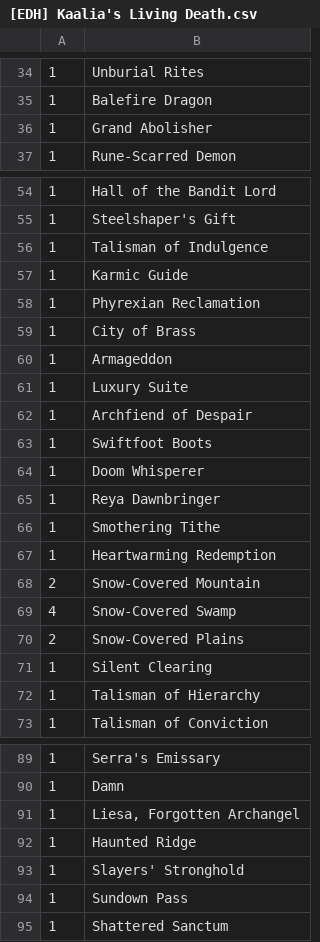
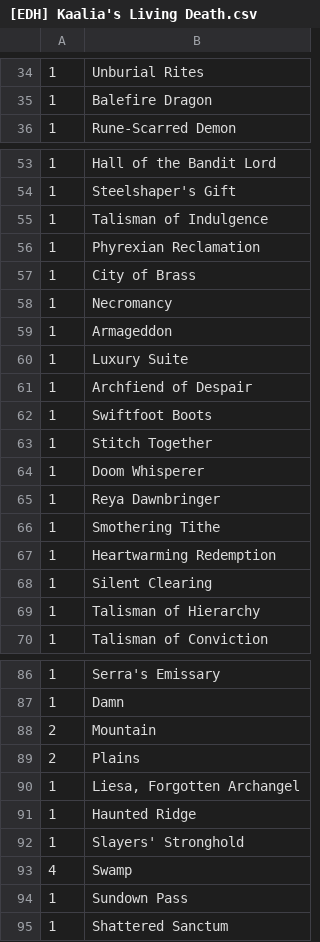
Before and after one commit to SirMastermind/EDH-DeckHelper, a CSV file: data/decks/[EDH] Kaalia's Living Death.csv, drawn as a sheet; only a part is shown, gaps mark what is left out; the diff covers the shown part only.

```diff
--- a/data/decks/[EDH] Kaalia's Living Death.csv
+++ b/data/decks/[EDH] Kaalia's Living Death.csv
@@ -35,3 +35,2 @@
 1,Balefire Dragon
-1,Grand Abolisher
 1,Rune-Scarred Demon
@@ -56,5 +55,5 @@
 1,Talisman of Indulgence
-1,Karmic Guide
 1,Phyrexian Reclamation
 1,City of Brass
+1,Necromancy
 1,Armageddon
@@ -63,2 +62,3 @@
 1,Swiftfoot Boots
+1,Stitch Together
 1,Doom Whisperer
@@ -67,5 +67,2 @@
 1,Heartwarming Redemption
-2,Snow-Covered Mountain
-4,Snow-Covered Swamp
-2,Snow-Covered Plains
 1,Silent Clearing
@@ -90,2 +87,4 @@
 1,Damn
+2,Mountain
+2,Plains
 1,"Liesa, Forgotten Archangel"
@@ -93,2 +92,3 @@
 1,Slayers' Stronghold
+4,Swamp
 1,Sundown Pass
```
Also changed, not shown: 1 added row and 1 removed row elsewhere in this file, data/decks/[EDH] DespaVito.csv, data/decks/[EDH] Elves.csv, 2 other files.
